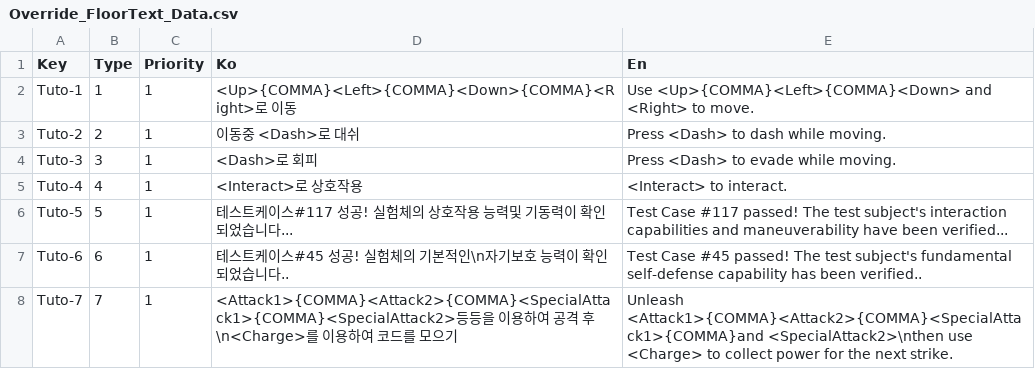
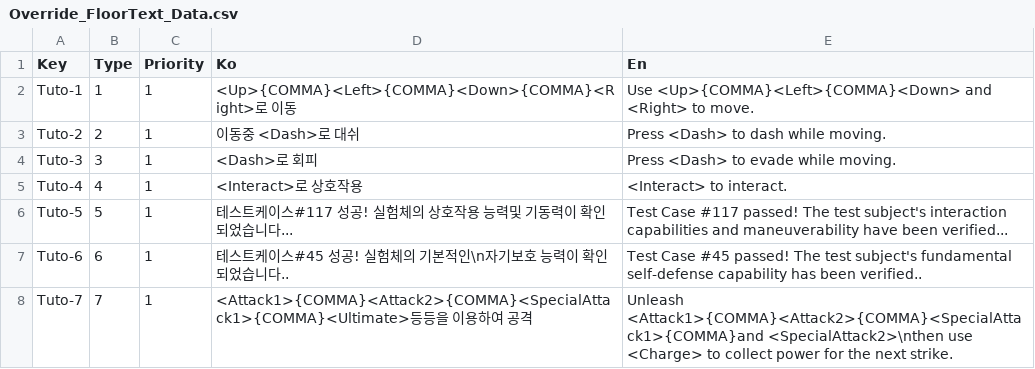
Before and after one commit to oty0365/Override, a CSV file: Assets/Resources/Override_FloorText_Data.csv, drawn as a sheet.

```diff
--- a/Assets/Resources/Override_FloorText_Data.csv
+++ b/Assets/Resources/Override_FloorText_Data.csv
@@ -7,2 +7,2 @@ Tuto-5,5,1,테스트케이스#117 성공! 실험체의 상호작용 능력및
 Tuto-6,6,1,테스트케이스#45 성공! 실험체의 기본적인\n자기보호 능력이 확인되었습니다..,Test Case #45 passed! The test subject's fundamental self-defense capability has been verified..
-Tuto-7,7,1,<Attack1>{COMMA}<Attack2>{COMMA}<SpecialAttack1>{COMMA}<SpecialAttack2>등등을 이용하여 공격 후\n<Charge>를 이용하여 코드를 모으기,Unleash <Attack1>{COMMA}<Attack2>{COMMA}<SpecialAttack1>{COMMA}and <SpecialAttack2>\nthen use <Charge> to collect power for the next strike.
+Tuto-7,7,1,<Attack1>{COMMA}<Attack2>{COMMA}<SpecialAttack1>{COMMA}<Ultimate>등등을 이용하여 공격,Unleash <Attack1>{COMMA}<Attack2>{COMMA}<SpecialAttack1>{COMMA}and <SpecialAttack2>\nthen use <Charge> to collect power for the next strike.
```
Also changed, not shown: 2 other files.
